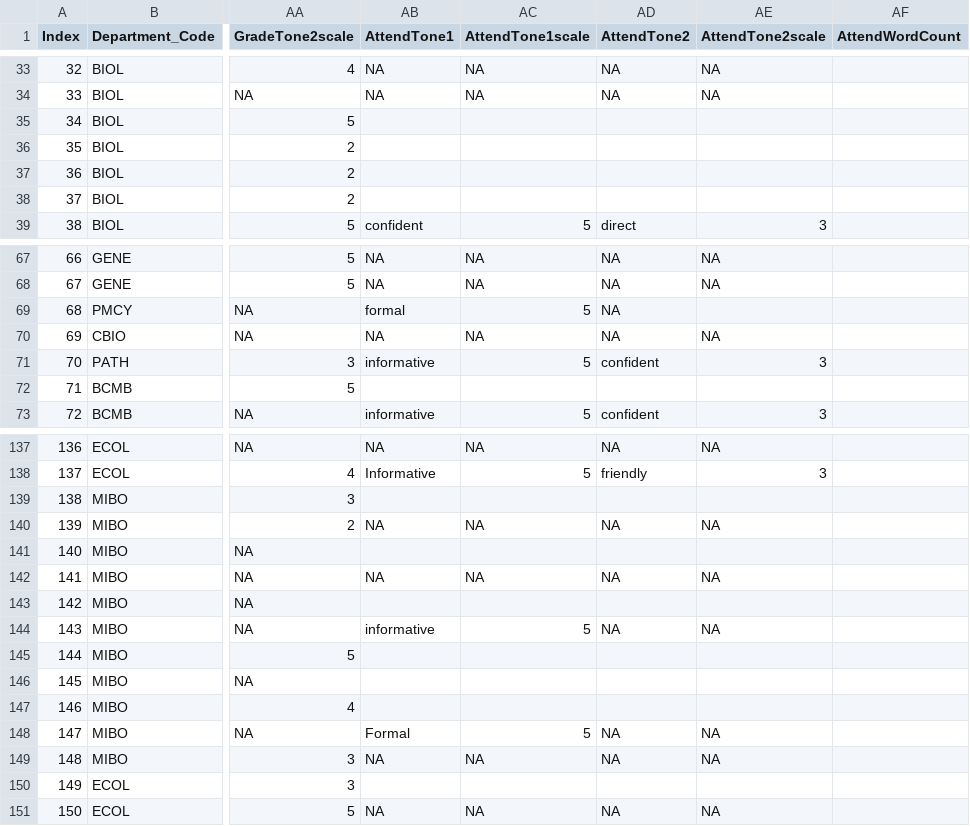
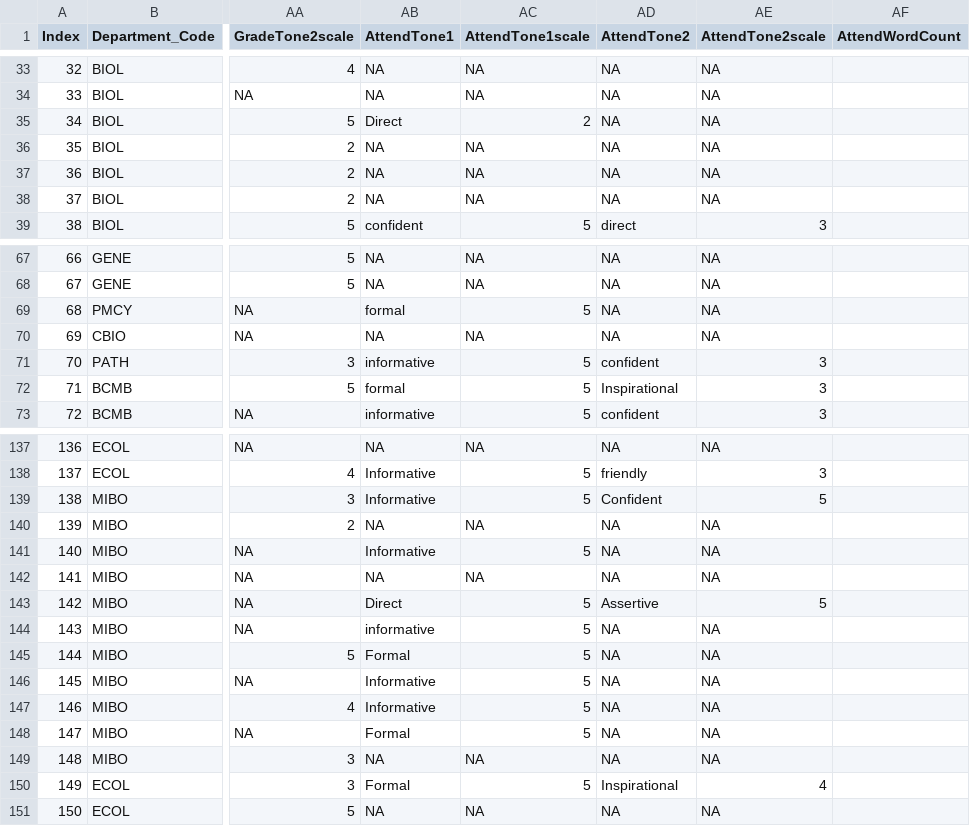
Before and after one commit to MajewskaLab/syllabus-review-project, a CSV file: syllabus-data.csv, drawn as a sheet; only a part is shown, gaps mark what is left out; the diff covers the shown part only; the diff names each change by its address in the sheet, - before the commit and + after, or states it on an @@ line.

Commit message:
attend tones

```diff
--- a/syllabus-data.csv
+++ b/syllabus-data.csv
-AB35 (AttendTone1): (empty)
+AB35 (AttendTone1): Direct
-AC35 (AttendTone1scale): (empty)
+AC35 (AttendTone1scale): 2
-AD35:AD38 (AttendTone2): (empty)
+AD35:AD38 (AttendTone2): NA
-AE35:AE38 (AttendTone2scale): (empty)
+AE35:AE38 (AttendTone2scale): NA
-AB36:AB38 (AttendTone1): (empty)
+AB36:AB38 (AttendTone1): NA
-AC36:AC38 (AttendTone1scale): (empty)
+AC36:AC38 (AttendTone1scale): NA
-AE69 (AttendTone2scale): (empty)
+AE69 (AttendTone2scale): NA
-AB72 (AttendTone1): (empty)
+AB72 (AttendTone1): formal
-AC72 (AttendTone1scale): (empty)
+AC72 (AttendTone1scale): 5
-AD72 (AttendTone2): (empty)
+AD72 (AttendTone2): Inspirational
-AE72 (AttendTone2scale): (empty)
+AE72 (AttendTone2scale): 3
-AB139 (AttendTone1): (empty)
+AB139 (AttendTone1): Informative
-AC139 (AttendTone1scale): (empty)
+AC139 (AttendTone1scale): 5
-AD139 (AttendTone2): (empty)
+AD139 (AttendTone2): Confident
-AE139 (AttendTone2scale): (empty)
+AE139 (AttendTone2scale): 5
-AB141 (AttendTone1): (empty)
+AB141 (AttendTone1): Informative
-AC141 (AttendTone1scale): (empty)
+AC141 (AttendTone1scale): 5
-AD141 (AttendTone2): (empty)
+AD141 (AttendTone2): NA
-AE141 (AttendTone2scale): (empty)
+AE141 (AttendTone2scale): NA
-AB143 (AttendTone1): (empty)
+AB143 (AttendTone1): Direct
-AC143 (AttendTone1scale): (empty)
+AC143 (AttendTone1scale): 5
-AD143 (AttendTone2): (empty)
+AD143 (AttendTone2): Assertive
-AE143 (AttendTone2scale): (empty)
+AE143 (AttendTone2scale): 5
-AB145 (AttendTone1): (empty)
+AB145 (AttendTone1): Formal
-AC145:AC147 (AttendTone1scale): (empty)
+AC145:AC147 (AttendTone1scale): 5
-AD145:AD147 (AttendTone2): (empty)
+AD145:AD147 (AttendTone2): NA
-AE145:AE147 (AttendTone2scale): (empty)
+AE145:AE147 (AttendTone2scale): NA
-AB146:AB147 (AttendTone1): (empty)
+AB146:AB147 (AttendTone1): Informative
-AB150 (AttendTone1): (empty)
+AB150 (AttendTone1): Formal
-AC150 (AttendTone1scale): (empty)
+AC150 (AttendTone1scale): 5
-AD150 (AttendTone2): (empty)
+AD150 (AttendTone2): Inspirational
-AE150 (AttendTone2scale): (empty)
+AE150 (AttendTone2scale): 4
```
Also changed, not shown: 95 edited cells elsewhere in this file.
